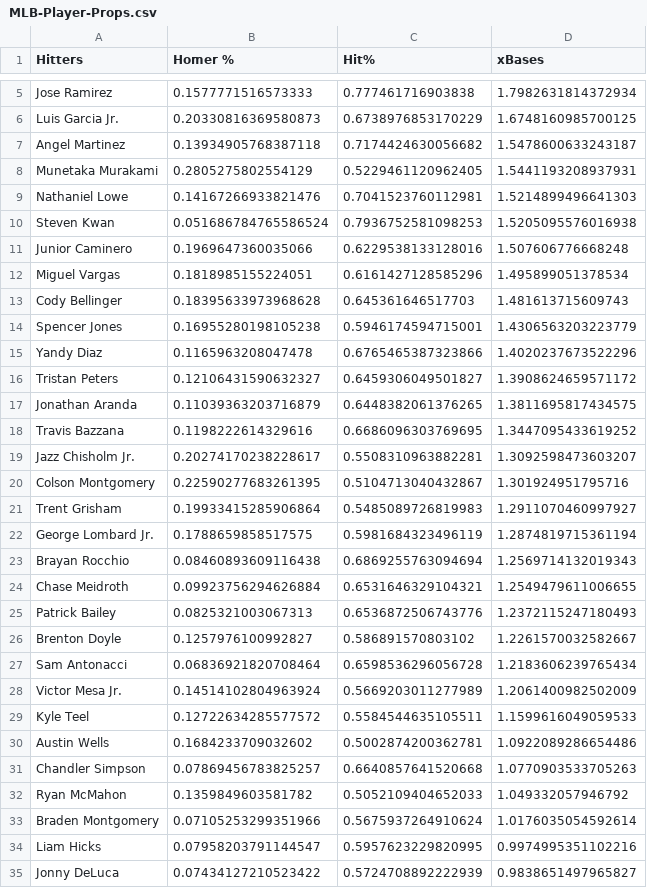
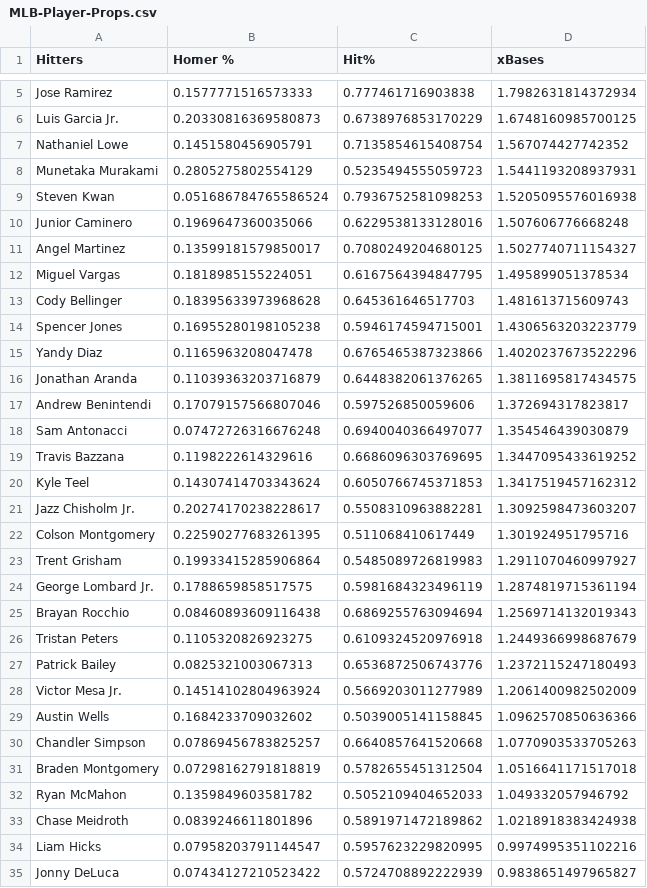
Before and after one commit to jack-simon4/jacks-models, a CSV file: src/assets/MLB-Player-Props.csv, drawn as a sheet; only a part is shown, gaps mark what is left out.

```diff
--- a/src/assets/MLB-Player-Props.csv
+++ b/src/assets/MLB-Player-Props.csv
@@ -6,8 +6,8 @@ Jose Ramirez,0.1577771516573333,0.777461716903838,1.7982631814372934
 Luis Garcia Jr.,0.20330816369580873,0.6738976853170229,1.6748160985700125
-Angel Martinez,0.13934905768387118,0.7174424630056682,1.5478600633243187
-Munetaka Murakami,0.2805275802554129,0.5229461120962405,1.5441193208937931
-Nathaniel Lowe,0.14167266933821476,0.7041523760112981,1.5214899496641303
+Nathaniel Lowe,0.1451580456905791,0.7135854615408754,1.567074427742352
+Munetaka Murakami,0.2805275802554129,0.5235494555059723,1.5441193208937931
 Steven Kwan,0.051686784765586524,0.7936752581098253,1.5205095576016938
 Junior Caminero,0.1969647360035066,0.6229538133128016,1.507606776668248
-Miguel Vargas,0.1818985155224051,0.6161427128585296,1.495899051378534
+Angel Martinez,0.13599181579850017,0.7080249204680125,1.5027740711154327
+Miguel Vargas,0.1818985155224051,0.6167564394847795,1.495899051378534
 Cody Bellinger,0.18395633973968628,0.645361646517703,1.481613715609743
@@ -15,7 +15,9 @@ Spencer Jones,0.16955280198105238,0.5946174594715001,1.4306563203223779
 Yandy Diaz,0.1165963208047478,0.6765465387323866,1.4020237673522296
-Tristan Peters,0.12106431590632327,0.6459306049501827,1.3908624659571172
 Jonathan Aranda,0.11039363203716879,0.6448382061376265,1.3811695817434575
+Andrew Benintendi,0.17079157566807046,0.597526850059606,1.372694317823817
+Sam Antonacci,0.07472726316676248,0.6940040366497077,1.354546439030879
 Travis Bazzana,0.1198222614329616,0.6686096303769695,1.3447095433619252
+Kyle Teel,0.14307414703343624,0.6050766745371853,1.3417519457162312
 Jazz Chisholm Jr.,0.20274170238228617,0.5508310963882281,1.3092598473603207
-Colson Montgomery,0.22590277683261395,0.5104713040432867,1.301924951795716
+Colson Montgomery,0.22590277683261395,0.511068410617449,1.301924951795716
 Trent Grisham,0.19933415285906864,0.5485089726819983,1.2911070460997927
@@ -23,12 +25,10 @@ George Lombard Jr.,0.1788659858517575,0.5981684323496119,1.2874819715361194
 Brayan Rocchio,0.08460893609116438,0.6869255763094694,1.2569714132019343
-Chase Meidroth,0.09923756294626884,0.6531646329104321,1.2549479611006655
+Tristan Peters,0.1105320826923275,0.6109324520976918,1.2449366998687679
 Patrick Bailey,0.0825321003067313,0.6536872506743776,1.2372115247180493
-Brenton Doyle,0.1257976100992827,0.586891570803102,1.2261570032582667
-Sam Antonacci,0.06836921820708464,0.6598536296056728,1.2183606239765434
 Victor Mesa Jr.,0.14514102804963924,0.5669203011277989,1.2061400982502009
-Kyle Teel,0.12722634285577572,0.5584544635105511,1.1599616049059533
-Austin Wells,0.1684233709032602,0.5002874200362781,1.0922089286654486
+Austin Wells,0.1684233709032602,0.5039005141158845,1.0962570850636366
 Chandler Simpson,0.07869456783825257,0.6640857641520668,1.0770903533705263
+Braden Montgomery,0.07298162791818819,0.5782655451312504,1.0516641171517018
 Ryan McMahon,0.1359849603581782,0.5052109404652033,1.049332057946792
-Braden Montgomery,0.07105253299351966,0.5675937264910624,1.0176035054592614
+Chase Meidroth,0.0839246611801896,0.5891971472189862,1.0218918383424938
 Liam Hicks,0.07958203791144547,0.5957623229820995,0.9974995351102216
```
Also changed, not shown: src/assets/MLB-Hitters.csv, src/assets/MLB-Last-Lineups.csv, 2 other files.
